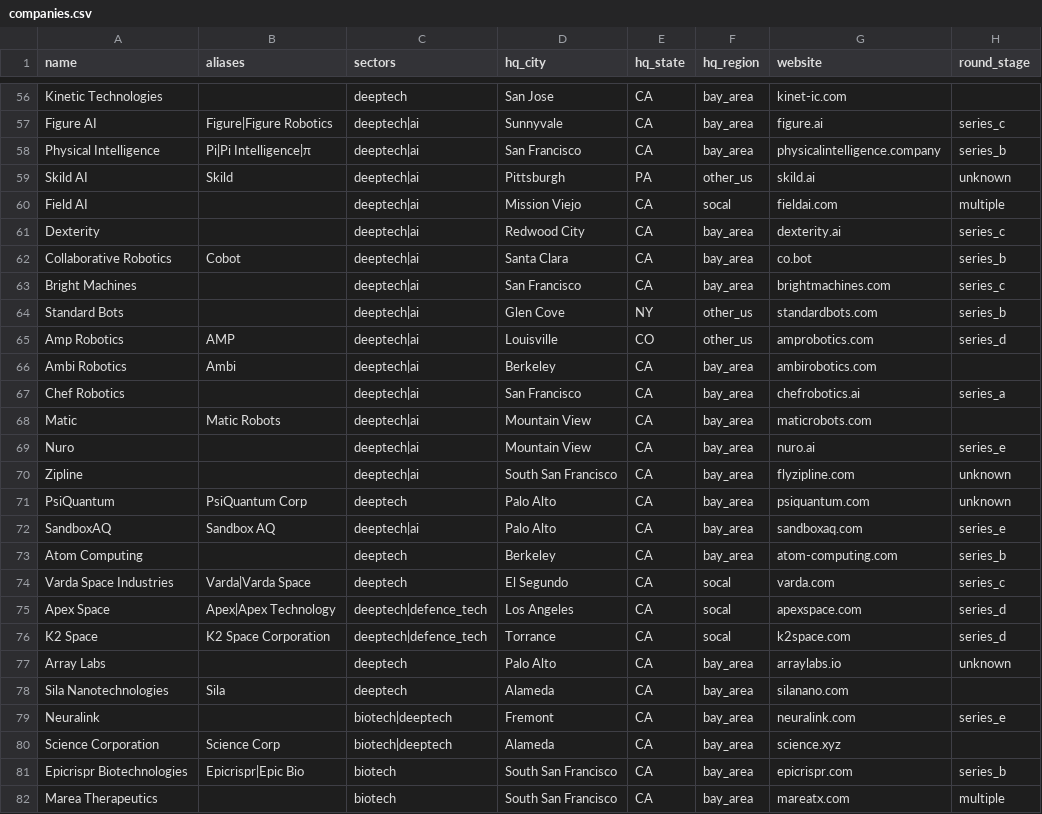
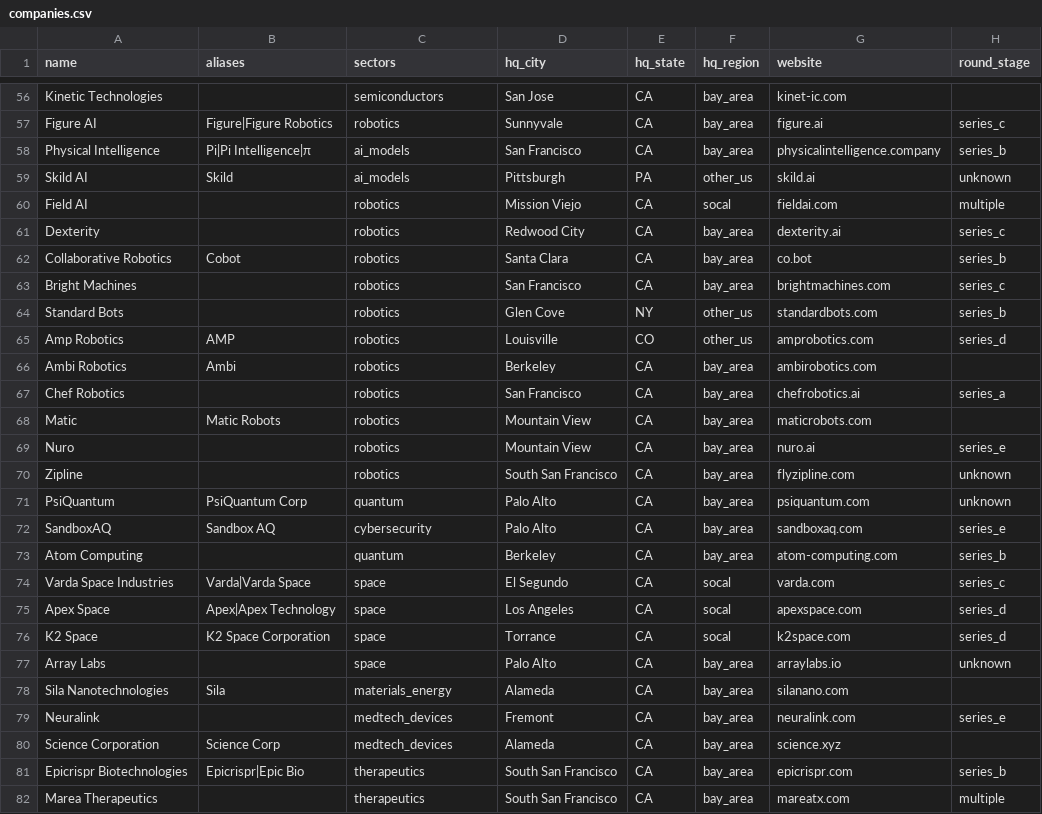
Before and after one commit to cooleschimo/AMOpsCoyTracker, a CSV file: data/companies.csv, drawn as a sheet; only a part is shown, gaps mark what is left out; the diff covers the shown part only; the diff names each change by its address in the sheet, - before the commit and + after, or states it on an @@ line.

```diff
--- a/data/companies.csv
+++ b/data/companies.csv
-C56 (sectors): deeptech
+C56 (sectors): semiconductors
-C57 (sectors): deeptech|ai
+C57 (sectors): robotics
-C58:C59 (sectors): deeptech|ai
+C58:C59 (sectors): ai_models
-C60:C70 (sectors): deeptech|ai
+C60:C70 (sectors): robotics
-C71 (sectors): deeptech
+C71 (sectors): quantum
-C72 (sectors): deeptech|ai
+C72 (sectors): cybersecurity
-C73 (sectors): deeptech
+C73 (sectors): quantum
-C74 (sectors): deeptech
+C74 (sectors): space
-C75:C76 (sectors): deeptech|defence_tech
+C75:C76 (sectors): space
-C77 (sectors): deeptech
+C77 (sectors): space
-C78 (sectors): deeptech
+C78 (sectors): materials_energy
-C79:C80 (sectors): biotech|deeptech
+C79:C80 (sectors): medtech_devices
-C81:C82 (sectors): biotech
+C81:C82 (sectors): therapeutics
```
Also changed, not shown: 85 edited cells elsewhere in this file, 2 other files.
